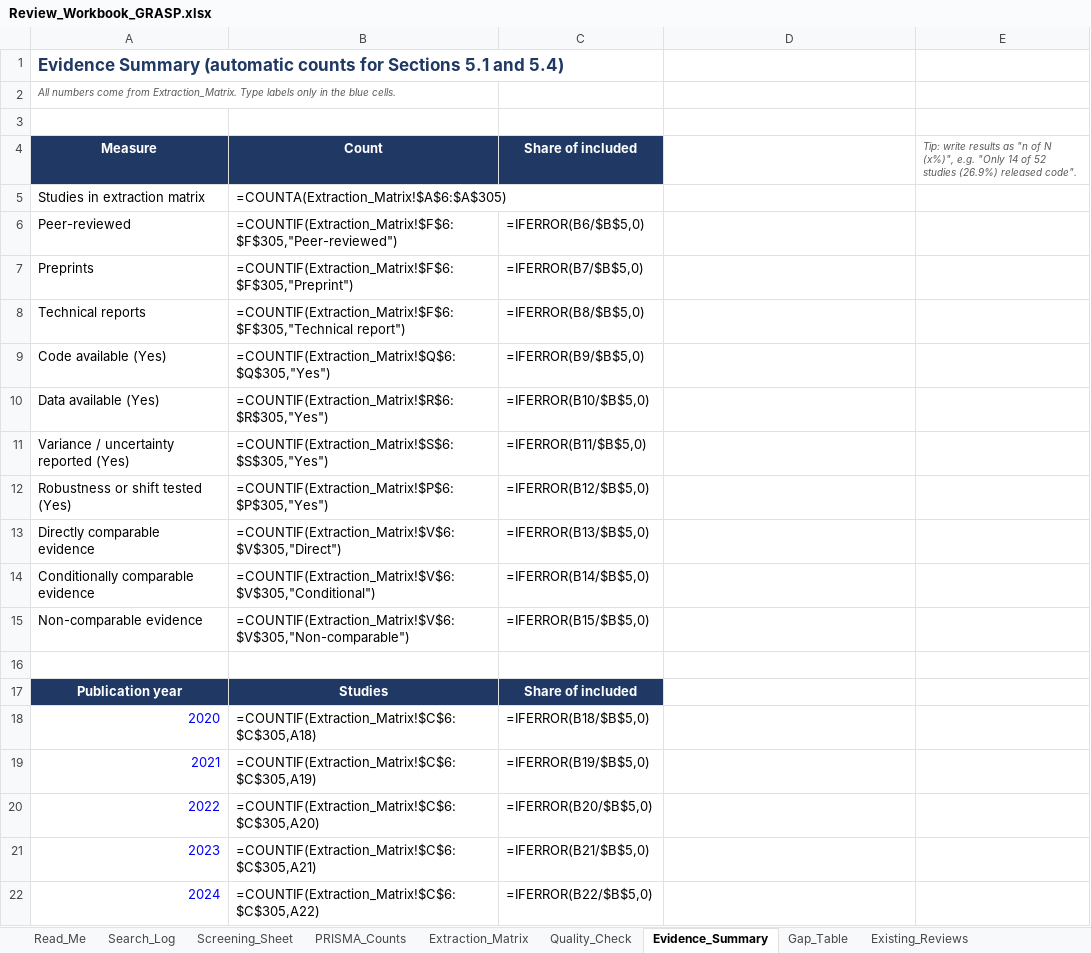
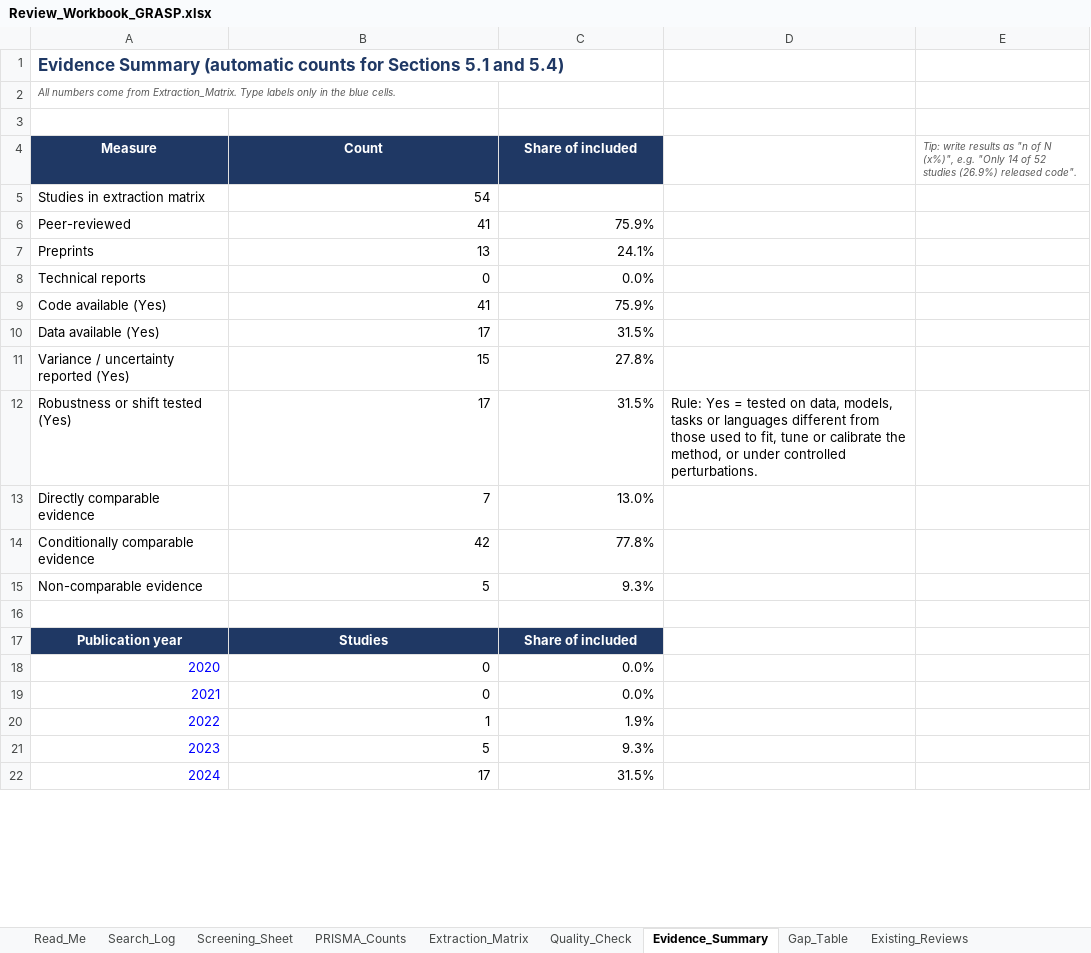
Before and after one commit to adithyan-css/grasp, an Excel workbook: review/Review_Workbook_GRASP.xlsx, sheet Evidence_Summary, drawn as a sheet; only a part is shown; values as stored, in another font and other column widths than the file's, no borders; formulas without a stored value are shown as written; the diff covers the shown part only; the diff names each change by its address in the sheet, - before the commit and + after, or states it on an @@ line.

```diff
--- a/review/Review_Workbook_GRASP.xlsx (sheet Evidence_Summary)
+++ b/review/Review_Workbook_GRASP.xlsx (sheet Evidence_Summary)
-B5 (Count): =COUNTA(Extraction_Matrix!$A$6:$A$305)
+B5 (Count): 54
-B6 (Count): =COUNTIF(Extraction_Matrix!$F$6:$F$305,"Peer-reviewed")
+B6 (Count): 41
-C6 (Share of included): =IFERROR(B6/$B$5,0)
+C6 (Share of included): 75.9%
-B7 (Count): =COUNTIF(Extraction_Matrix!$F$6:$F$305,"Preprint")
+B7 (Count): 13
-C7 (Share of included): =IFERROR(B7/$B$5,0)
+C7 (Share of included): 24.1%
-B8 (Count): =COUNTIF(Extraction_Matrix!$F$6:$F$305,"Technical report")
+B8 (Count): 0
-C8 (Share of included): =IFERROR(B8/$B$5,0)
+C8 (Share of included): 0.0%
-B9 (Count): =COUNTIF(Extraction_Matrix!$Q$6:$Q$305,"Yes")
+B9 (Count): 41
-C9 (Share of included): =IFERROR(B9/$B$5,0)
+C9 (Share of included): 75.9%
-B10 (Count): =COUNTIF(Extraction_Matrix!$R$6:$R$305,"Yes")
+B10 (Count): 17
-C10 (Share of included): =IFERROR(B10/$B$5,0)
+C10 (Share of included): 31.5%
-B11 (Count): =COUNTIF(Extraction_Matrix!$S$6:$S$305,"Yes")
+B11 (Count): 15
-C11 (Share of included): =IFERROR(B11/$B$5,0)
+C11 (Share of included): 27.8%
-B12 (Count): =COUNTIF(Extraction_Matrix!$P$6:$P$305,"Yes")
+B12 (Count): 17
-C12 (Share of included): =IFERROR(B12/$B$5,0)
+C12 (Share of included): 31.5%
-D12: (empty)
+D12: Rule: Yes = tested on data, models, tasks or languages different from those used to fit, tune or calibrate the method, or under controlled perturbations.
-B13 (Count): =COUNTIF(Extraction_Matrix!$V$6:$V$305,"Direct")
+B13 (Count): 7
-C13 (Share of included): =IFERROR(B13/$B$5,0)
+C13 (Share of included): 13.0%
-B14 (Count): =COUNTIF(Extraction_Matrix!$V$6:$V$305,"Conditional")
+B14 (Count): 42
-C14 (Share of included): =IFERROR(B14/$B$5,0)
+C14 (Share of included): 77.8%
-B15 (Count): =COUNTIF(Extraction_Matrix!$V$6:$V$305,"Non-comparable")
+B15 (Count): 5
-C15 (Share of included): =IFERROR(B15/$B$5,0)
+C15 (Share of included): 9.3%
-B18 (Count): =COUNTIF(Extraction_Matrix!$C$6:$C$305,A18)
+B18 (Count): 0
-C18 (Share of included): =IFERROR(B18/$B$5,0)
+C18 (Share of included): 0.0%
-B19 (Count): =COUNTIF(Extraction_Matrix!$C$6:$C$305,A19)
+B19 (Count): 0
-C19 (Share of included): =IFERROR(B19/$B$5,0)
+C19 (Share of included): 0.0%
-B20 (Count): =COUNTIF(Extraction_Matrix!$C$6:$C$305,A20)
+B20 (Count): 1
-C20 (Share of included): =IFERROR(B20/$B$5,0)
+C20 (Share of included): 1.9%
-B21 (Count): =COUNTIF(Extraction_Matrix!$C$6:$C$305,A21)
+B21 (Count): 5
-C21 (Share of included): =IFERROR(B21/$B$5,0)
+C21 (Share of included): 9.3%
-B22 (Count): =COUNTIF(Extraction_Matrix!$C$6:$C$305,A22)
+B22 (Count): 17
-C22 (Share of included): =IFERROR(B22/$B$5,0)
+C22 (Share of included): 31.5%
```
Also changed, not shown: 17 added rows, 17 removed rows and 27 edited cells elsewhere in this sheet, sheet Quality_Check, sheet Extraction_Matrix, sheet PRISMA_Counts, sheet Search_Log, sheet Gap_Table, sheet Screening_Sheet, formulas that keep their value, 32 other files.
